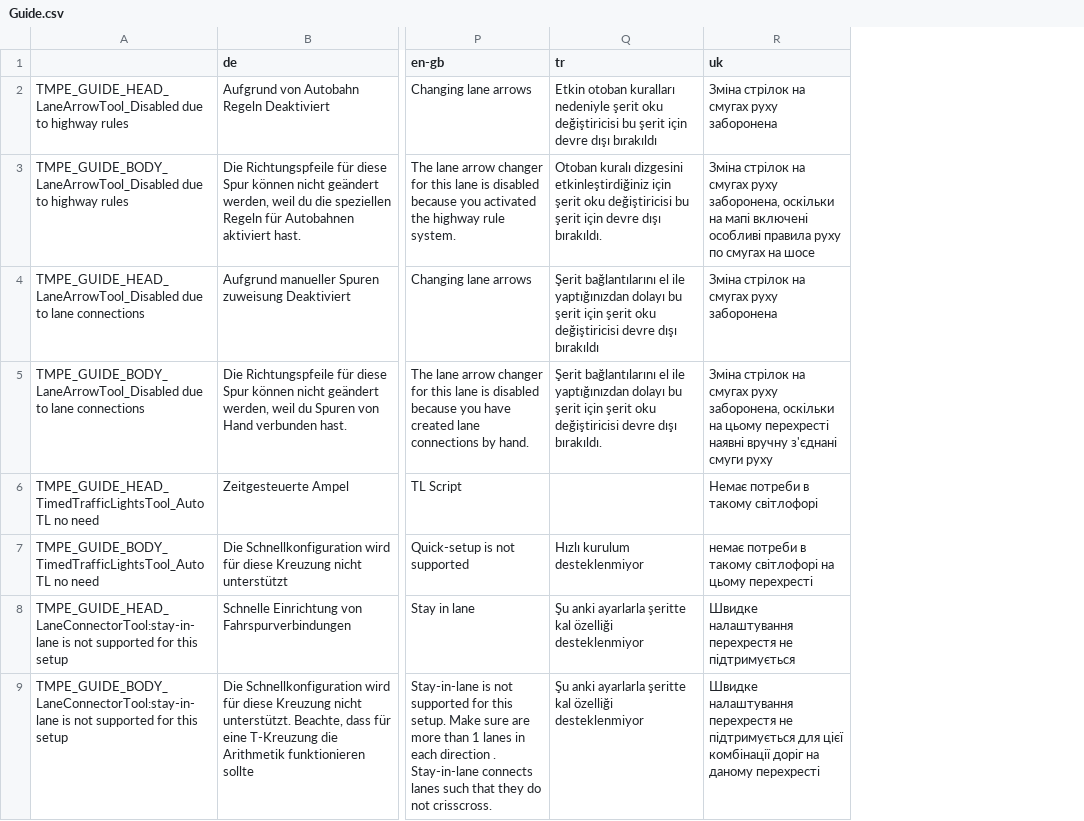
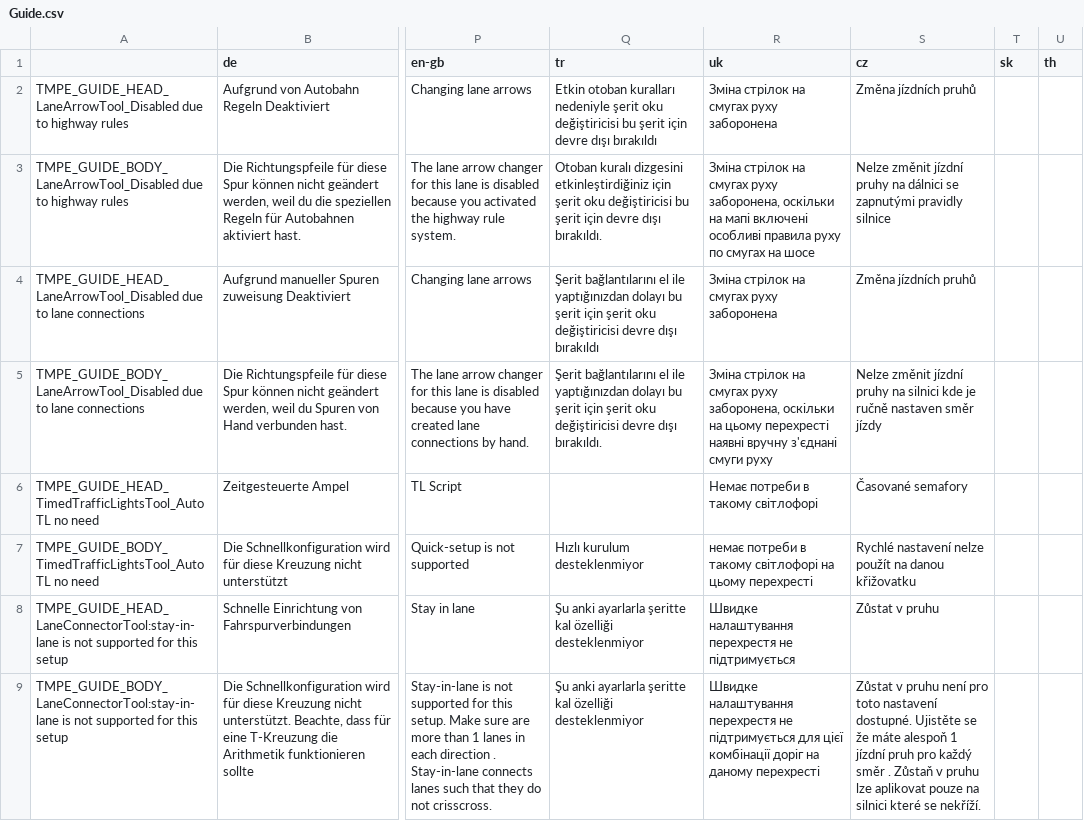
Before and after one commit to CitiesSkylinesMods/TMPE, a CSV file: TLM/TLM/Resources/Translations/Guide.csv, drawn as a sheet; only a part is shown, gaps mark what is left out; the diff names each change by its address in the sheet, - before the commit and + after, or states it on an @@ line.

```diff
--- a/TLM/TLM/Resources/Translations/Guide.csv
+++ b/TLM/TLM/Resources/Translations/Guide.csv
+column S (cz), rows 2-9: Změna jízdních pruhů | Nelze změnit jízdní pruhy na dálnici se zapnutými pravidly silnice | Změna jízdních pruhů | Nelze změnit jízdní pruhy na silnici kde je ručně nastaven směr jízdy | Časované semafory | Rychlé nastavení nelze použít na danou křižovatku | Zůstat v pruhu | Zůstat v pruhu není pro toto nastavení dostupné. Ujistěte se že máte alespoň 1 jízdní pruh pro každý směr . Zůstaň v pruhu lze aplikovat pouze na silnici které se nekříží.
+column T (sk), empty
+column U (th), empty
```
Also changed, not shown: TLM/TLM/Resources/Translations/Menu.csv, TLM/TLM/Resources/Translations/Options.csv, 12 other files.
